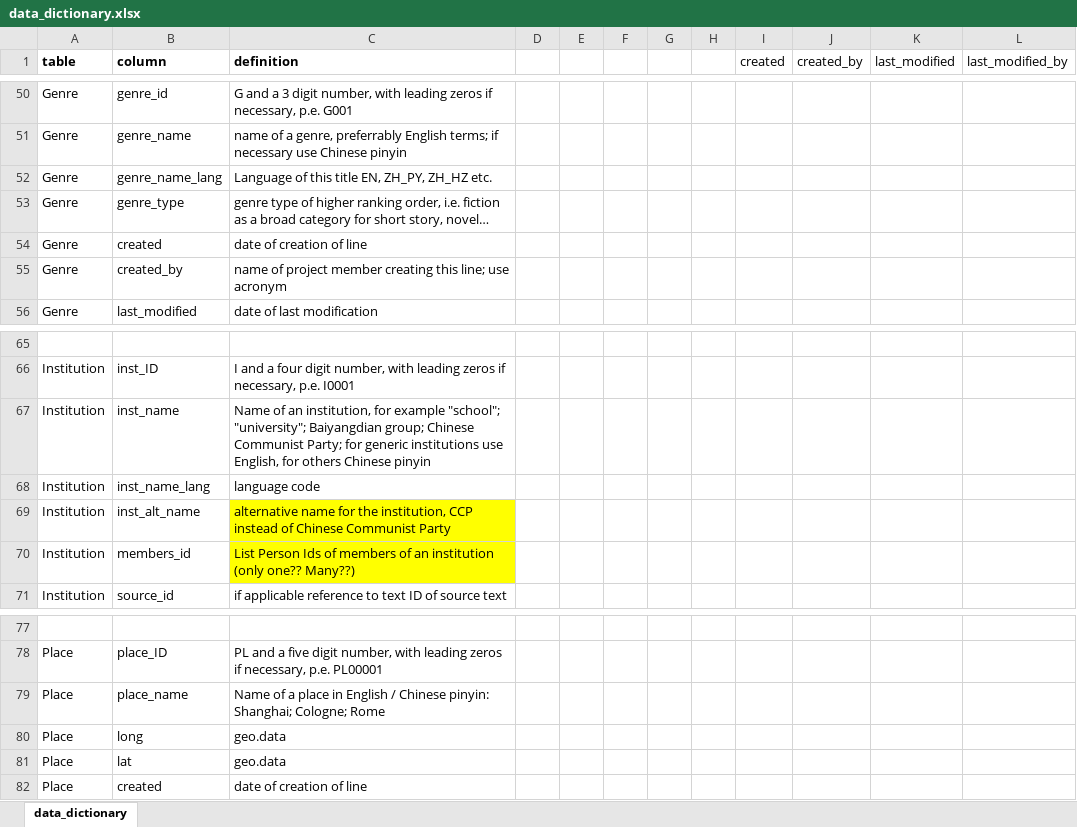
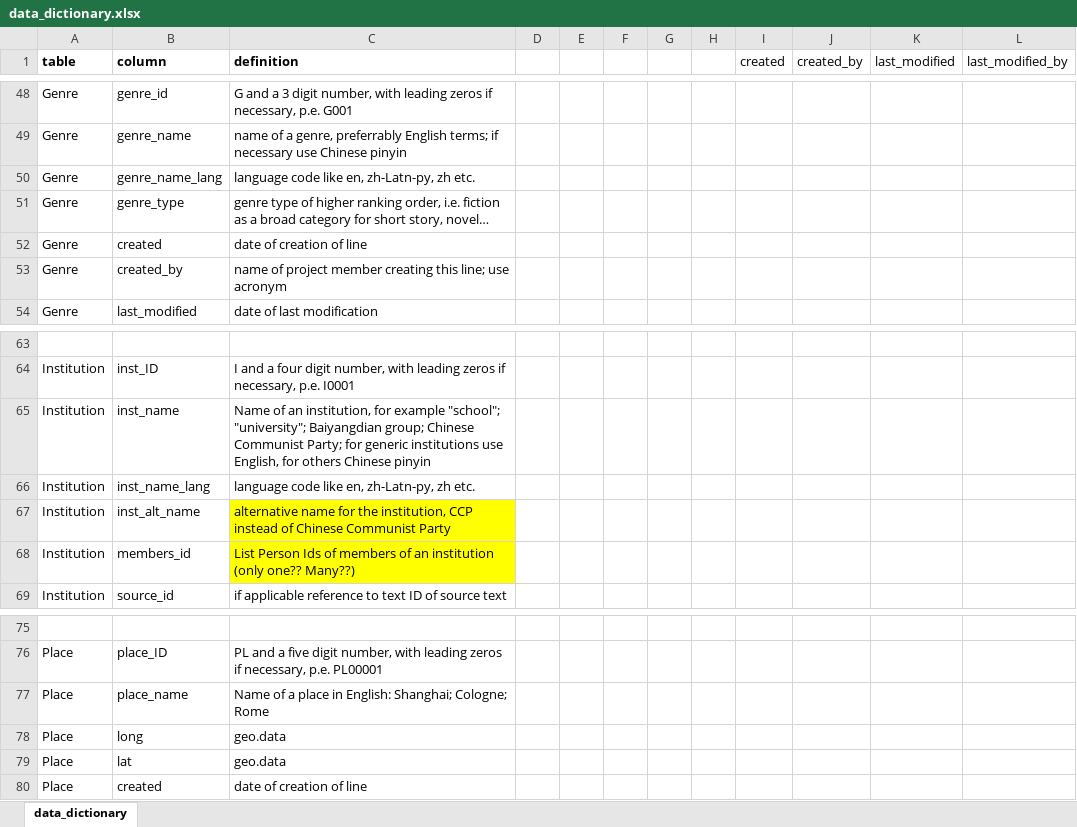
Before and after one commit to readchina/ReadAct, an Excel workbook: SRC/data_dictionary.xlsx, sheet data_dictionary, drawn as a sheet; only a part is shown, gaps mark what is left out; values as stored, in another font and other column widths than the file's, no borders; addresses are those after the commit; the diff covers the shown part only; the diff names each change by its address in the sheet, - before the commit and + after, or states it on an @@ line.

```diff
--- a/SRC/data_dictionary.xlsx (sheet data_dictionary)
+++ b/SRC/data_dictionary.xlsx (sheet data_dictionary)
-C50 (definition): Language of this title EN, ZH_PY, ZH_HZ etc.
+C50 (definition): language code like en, zh-Latn-py, zh etc.
-C66 (definition): language code
+C66 (definition): language code like en, zh-Latn-py, zh etc.
-C77 (definition): …place in English / Chinese pinyin: Shanghai; Cologne;…
+C77 (definition): …place in English: Shanghai; Cologne;…
```
Also changed, not shown: 2 removed rows, 6 edited cells and cell formats elsewhere in this sheet, 9 other files.
